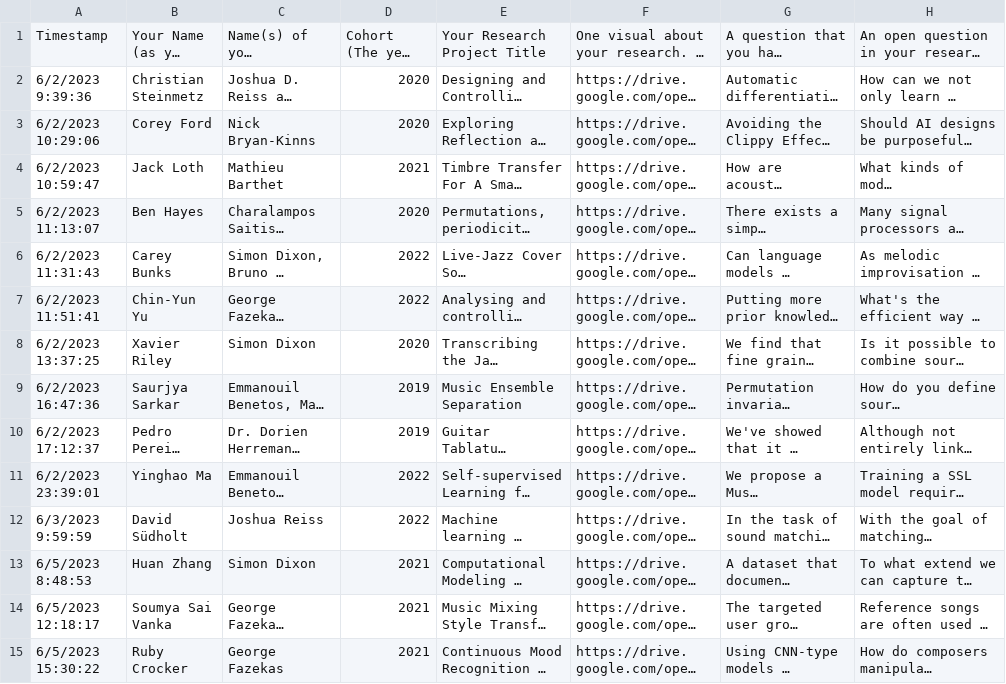
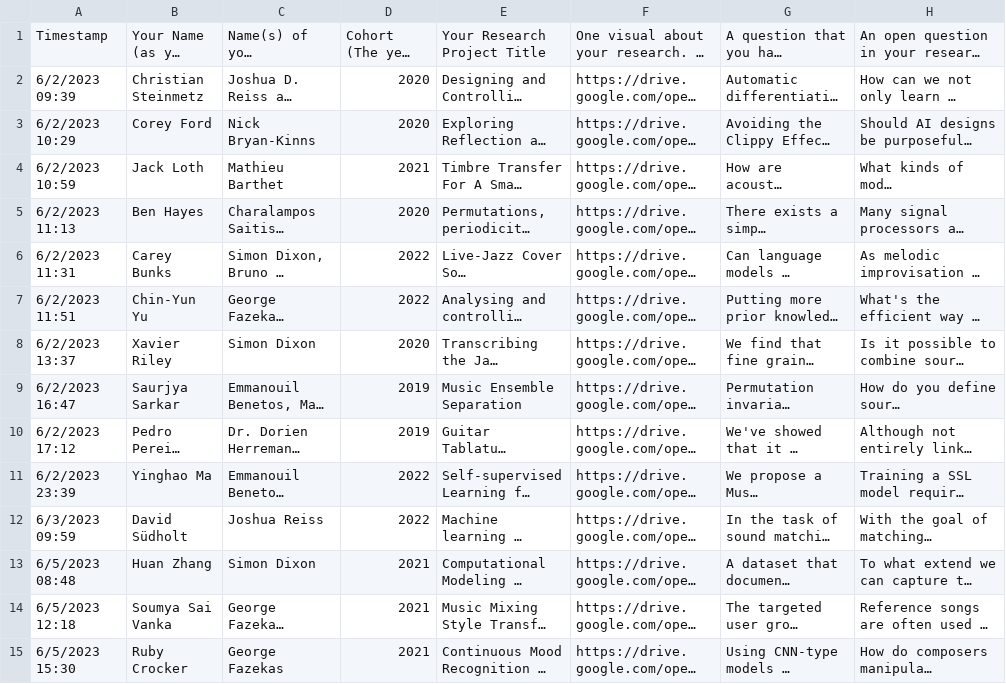
Before and after one commit to bbanar3/poster_generation, a CSV file: AIM Summer School - Posters Session Information3.csv, drawn as a sheet; only a part is shown; long unchanged cells end in …; the diff covers the shown part only; the diff names each change by its address in the sheet, - before the commit and + after, or states it on an @@ line.

Commit message:
poster addition

```diff
--- a/AIM Summer School - Posters Session Information3.csv
+++ b/AIM Summer School - Posters Session Information3.csv
-A2: 6/2/2023 9:39:36
+A2: 6/2/2023 09:39
-A3: 6/2/2023 10:29:06
+A3: 6/2/2023 10:29
-A4: 6/2/2023 10:59:47
+A4: 6/2/2023 10:59
-A5: 6/2/2023 11:13:07
+A5: 6/2/2023 11:13
-A6: 6/2/2023 11:31:43
+A6: 6/2/2023 11:31
-A7: 6/2/2023 11:51:41
+A7: 6/2/2023 11:51
-A8: 6/2/2023 13:37:25
+A8: 6/2/2023 13:37
-A9: 6/2/2023 16:47:36
+A9: 6/2/2023 16:47
-A10: 6/2/2023 17:12:37
+A10: 6/2/2023 17:12
-A11: 6/2/2023 23:39:01
+A11: 6/2/2023 23:39
-A12: 6/3/2023 9:59:59
+A12: 6/3/2023 09:59
-A13: 6/5/2023 8:48:53
+A13: 6/5/2023 08:48
-A14: 6/5/2023 12:18:17
+A14: 6/5/2023 12:18
-A15: 6/5/2023 15:30:22
+A15: 6/5/2023 15:30
```
Also changed, not shown: 1 added row and 23 edited cells elsewhere in this file, 42 other files.
